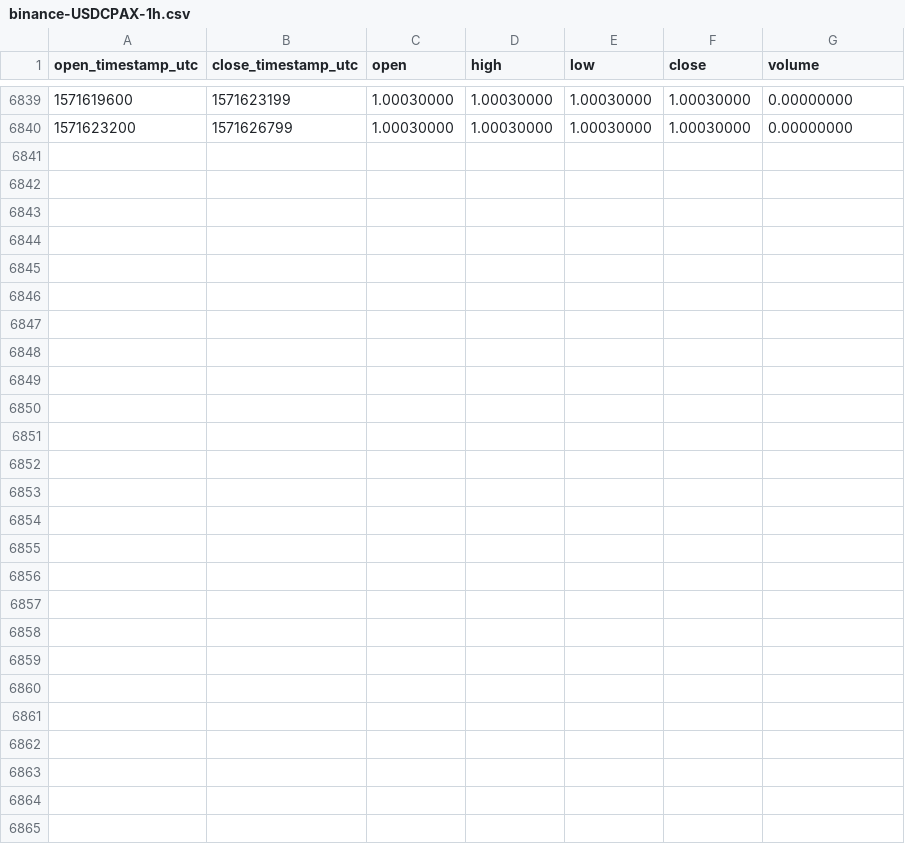
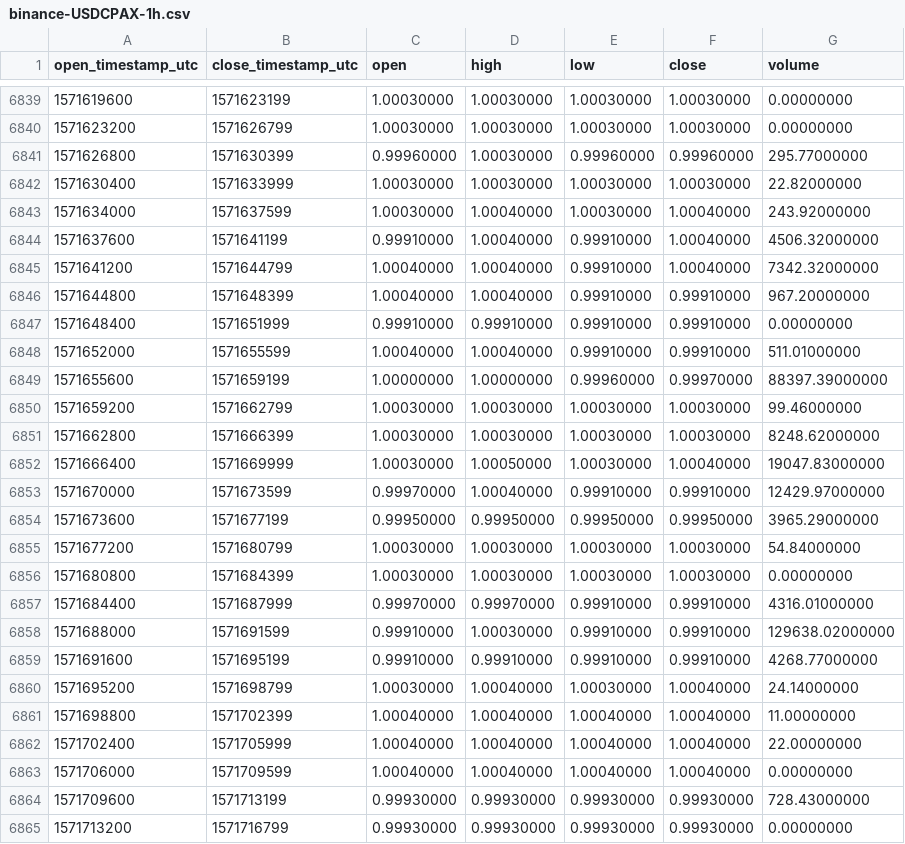
Before and after one commit to cryptobigbro/binance-USDCPAX, a CSV file: binance-USDCPAX-1h.csv, drawn as a sheet; only a part is shown, gaps mark what is left out.

Commit message:
Update OHLCV data.

```diff
--- a/binance-USDCPAX-1h.csv
+++ b/binance-USDCPAX-1h.csv
@@ -6840 +6840,26 @@ open_timestamp_utc,close_timestamp_utc,open,high,low,close,volume
 1571623200,1571626799,1.00030000,1.00030000,1.00030000,1.00030000,0.00000000
+1571626800,1571630399,0.99960000,1.00030000,0.99960000,0.99960000,295.77000000
+1571630400,1571633999,1.00030000,1.00030000,1.00030000,1.00030000,22.82000000
+1571634000,1571637599,1.00030000,1.00040000,1.00030000,1.00040000,243.92000000
+1571637600,1571641199,0.99910000,1.00040000,0.99910000,1.00040000,4506.32000000
+1571641200,1571644799,1.00040000,1.00040000,0.99910000,1.00040000,7342.32000000
+1571644800,1571648399,1.00040000,1.00040000,0.99910000,0.99910000,967.20000000
+1571648400,1571651999,0.99910000,0.99910000,0.99910000,0.99910000,0.00000000
+1571652000,1571655599,1.00040000,1.00040000,0.99910000,0.99910000,511.01000000
+1571655600,1571659199,1.00000000,1.00000000,0.99960000,0.99970000,88397.39000000
+1571659200,1571662799,1.00030000,1.00030000,1.00030000,1.00030000,99.46000000
+1571662800,1571666399,1.00030000,1.00030000,1.00030000,1.00030000,8248.62000000
+1571666400,1571669999,1.00030000,1.00050000,1.00030000,1.00040000,19047.83000000
+1571670000,1571673599,0.99970000,1.00040000,0.99910000,0.99910000,12429.97000000
+1571673600,1571677199,0.99950000,0.99950000,0.99950000,0.99950000,3965.29000000
+1571677200,1571680799,1.00030000,1.00030000,1.00030000,1.00030000,54.84000000
+1571680800,1571684399,1.00030000,1.00030000,1.00030000,1.00030000,0.00000000
+1571684400,1571687999,0.99970000,0.99970000,0.99910000,0.99910000,4316.01000000
+1571688000,1571691599,0.99910000,1.00030000,0.99910000,0.99910000,129638.02000000
+1571691600,1571695199,0.99910000,0.99910000,0.99910000,0.99910000,4268.77000000
+1571695200,1571698799,1.00030000,1.00040000,1.00030000,1.00040000,24.14000000
+1571698800,1571702399,1.00040000,1.00040000,1.00040000,1.00040000,11.00000000
+1571702400,1571705999,1.00040000,1.00040000,1.00040000,1.00040000,22.00000000
+1571706000,1571709599,1.00040000,1.00040000,1.00040000,1.00040000,0.00000000
+1571709600,1571713199,0.99930000,0.99930000,0.99930000,0.99930000,728.43000000
+1571713200,1571716799,0.99930000,0.99930000,0.99930000,0.99930000,0.00000000
```
Also changed, not shown: binance-USDCPAX-1d.csv.
